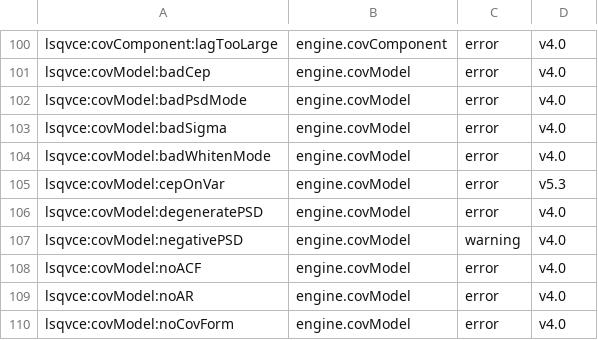
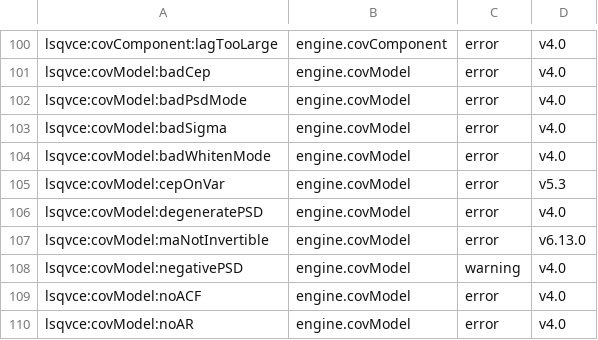
Before and after one commit to astrobayer/lsqvce, a CSV file: dev/docs_src/error_ids.csv, drawn as a sheet; only a part is shown, gaps mark what is left out; the shorter side is filled out with more unchanged rows.

```diff
--- a/dev/docs_src/error_ids.csv
+++ b/dev/docs_src/error_ids.csv
@@ -106,2 +106,3 @@ lsqvce:covModel:cepOnVar,engine.covModel,error,v5.3
 lsqvce:covModel:degeneratePSD,engine.covModel,error,v4.0
+lsqvce:covModel:maNotInvertible,engine.covModel,error,v6.13.0
 lsqvce:covModel:negativePSD,engine.covModel,warning,v4.0
```
Also changed, not shown: dev/docs_src/long_functions.csv, 53 other files.
